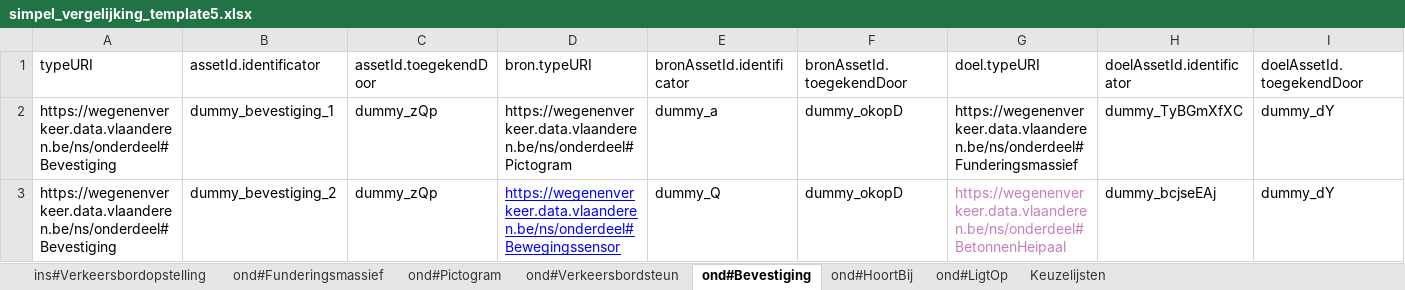
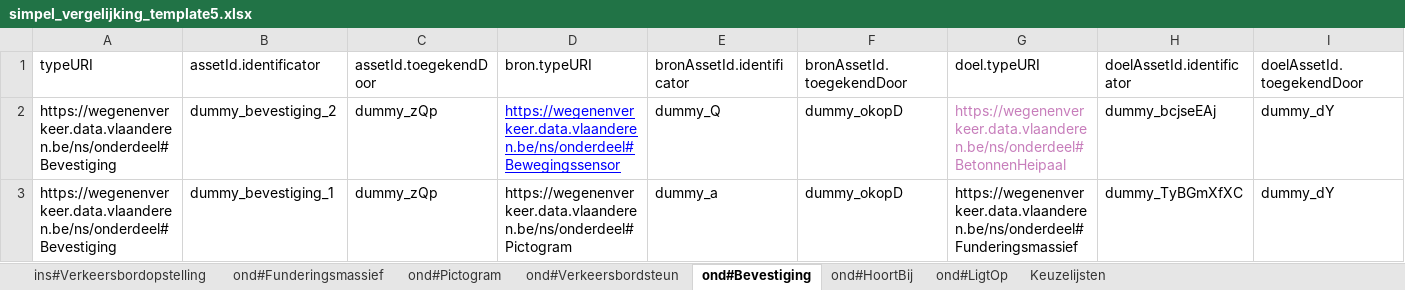
Before and after one commit to davidvlaminck/OTLMOW-GUI, an Excel workbook: demo_projects/simpel_vergelijkings_project/simpel_vergelijking_template5.xlsx, sheet ond#Bevestiging, drawn as a sheet; only a part is shown; values as stored, in another font and other column widths than the file's, no borders; removed rows and columns are numbered as before the commit, all else as after; rows hold the shown columns only; the diff names each change by its address in the sheet, - before the commit and + after, or states it on an @@ line.

```diff
--- a/demo_projects/simpel_vergelijkings_project/simpel_vergelijking_template5.xlsx (sheet ond#Bevestiging)
+++ b/demo_projects/simpel_vergelijkings_project/simpel_vergelijking_template5.xlsx (sheet ond#Bevestiging)
+row 2: https://wegenenverkeer.data.vlaanderen.be/ns/onderdeel#Bevestiging | dummy_bevestiging_2 | dummy_zQp | https://wegenenverkeer.data.vlaanderen.be/ns/onderdeel#Bewegingssensor | dummy_Q | dummy_okopD | https://wegenenverkeer.data.vlaanderen.be/ns/onderdeel#BetonnenHeipaal | dummy_bcjseEAj | dummy_dY
-row 3: https://wegenenverkeer.data.vlaanderen.be/ns/onderdeel#Bevestiging | dummy_bevestiging_2 | dummy_zQp | https://wegenenverkeer.data.vlaanderen.be/ns/onderdeel#Bewegingssensor | dummy_Q | dummy_okopD | https://wegenenverkeer.data.vlaanderen.be/ns/onderdeel#BetonnenHeipaal | dummy_bcjseEAj | dummy_dY
```
Also changed, not shown: sheet ond#LigtOp, UnitTests/project_files_test/OTLWizardProjects/reference_files/ref_add_remove_test.xlsx, 11 other files.
